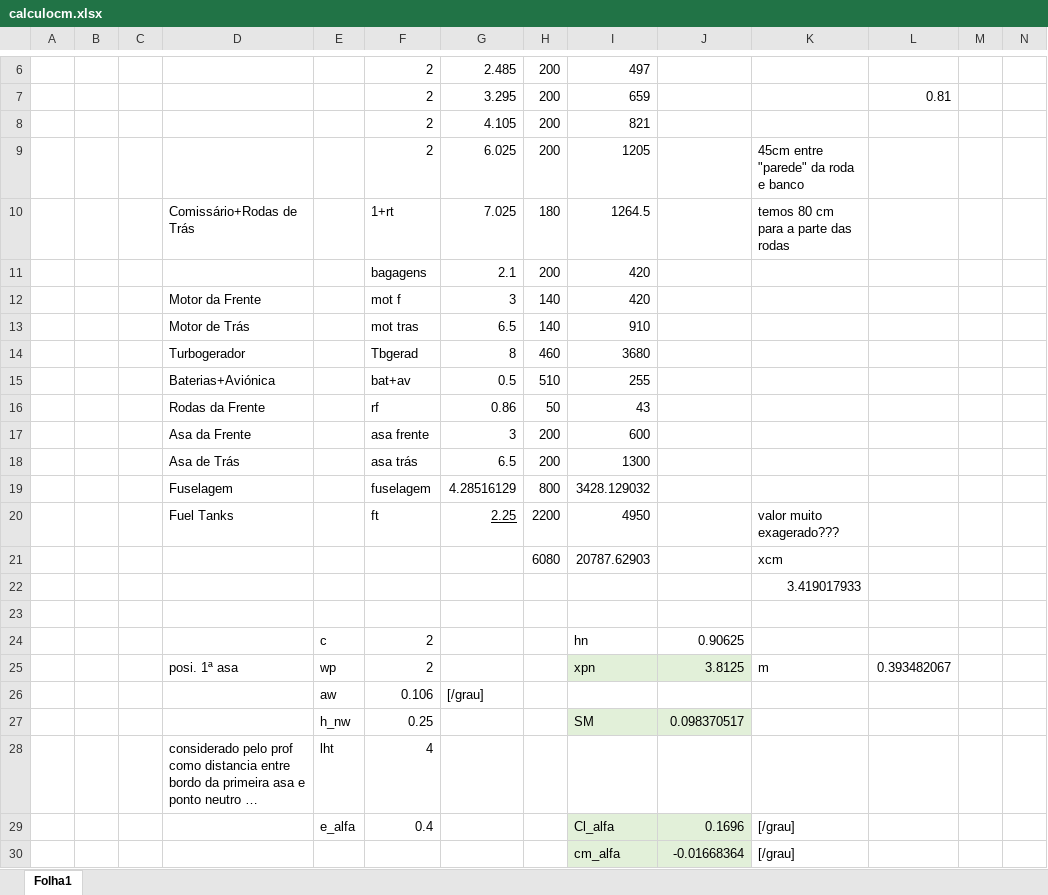
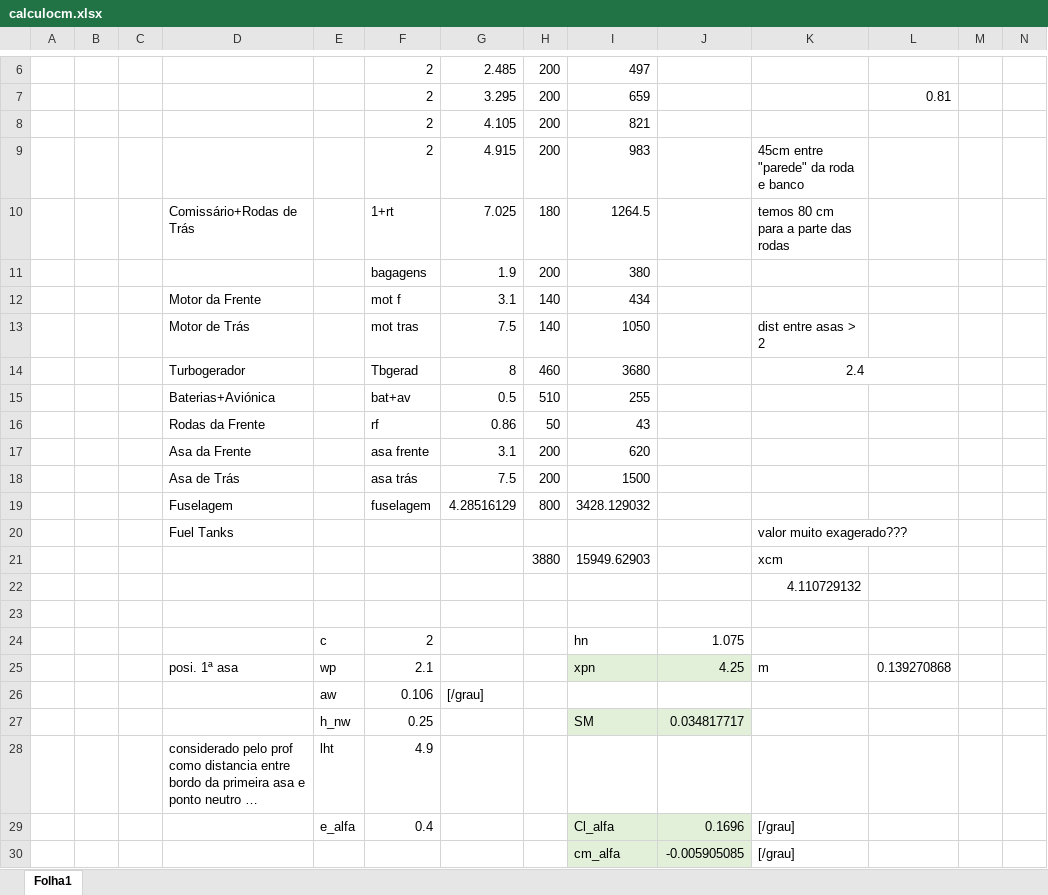
Before and after one commit to JoseMedeiro/ProjetoIntegrador, an Excel workbook: calculocm.xlsx, sheet Folha1, drawn as a sheet; only a part is shown, gaps mark what is left out; long unchanged cells end in …; values as stored, in another font and other column widths than the file's, no borders; removed rows and columns are numbered as before the commit, all else as after; rows hold the shown columns only; the diff names each change by its address in the sheet, - before the commit and + after, or states it on an @@ line.

Commit message:
novo cm e ponto neutro pt. 2

```diff
--- a/calculocm.xlsx (sheet Folha1)
+++ b/calculocm.xlsx (sheet Folha1)
-G9: 6.025
+G9: 4.915
-I9: 1205
+I9: 983
-G11: 2.1
+G11: 1.9
-I11: 420
+I11: 380
-G12: 3
+G12: 3.1
-I12: 420
+I12: 434
-G13: 6.5
+G13: 7.5
-I13: 910
+I13: 1050
-K13: (empty)
+K13: dist entre asas > 2
-K14: (empty)
+K14: 2.4
+K14:L14 merged
-G17: 3
+G17: 3.1
-I17: 600
+I17: 620
-G18: 6.5
+G18: 7.5
-I18: 1300
+I18: 1500
-row 20:  |  |  | Fuel Tanks |  | ft | 2.25 | 2200 | 4950 |  | valor muito exagerado???
-row 21:  |  |  |  |  |  |  | 6080 | 20787.62903 |  | xcm
+row 20:  |  |  | Fuel Tanks |  |  |  |  |  |  | valor muito exagerado???
+row 21:  |  |  |  |  |  |  | 3880 | 15949.62903 |  | xcm
-K22: 3.419017933
+K22: 4.110729132
-J24: 0.90625
+J24: 1.075
-F25: 2
+F25: 2.1
-J25: 3.8125
+J25: 4.25
-L25: 0.393482067
+L25: 0.139270868
-J27: 0.098370517
+J27: 0.034817717
-F28: 4
+F28: 4.9
-J30: -0.01668364
+J30: -0.005905085
```
